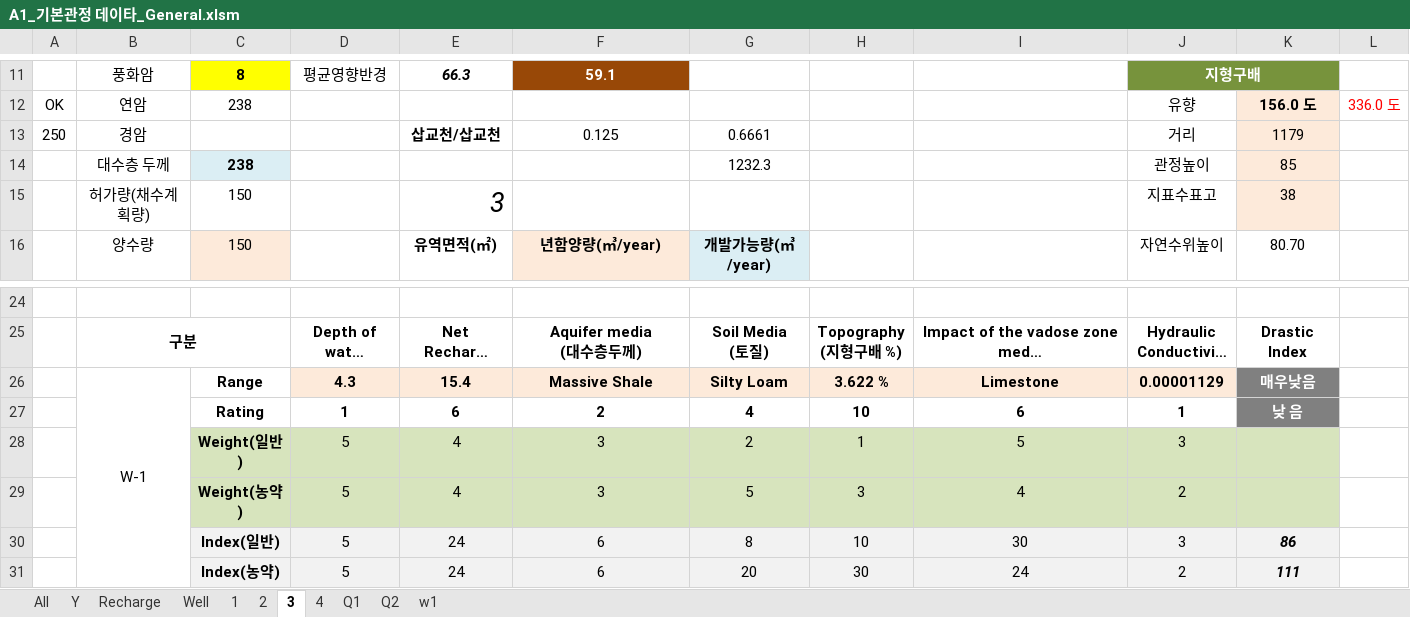
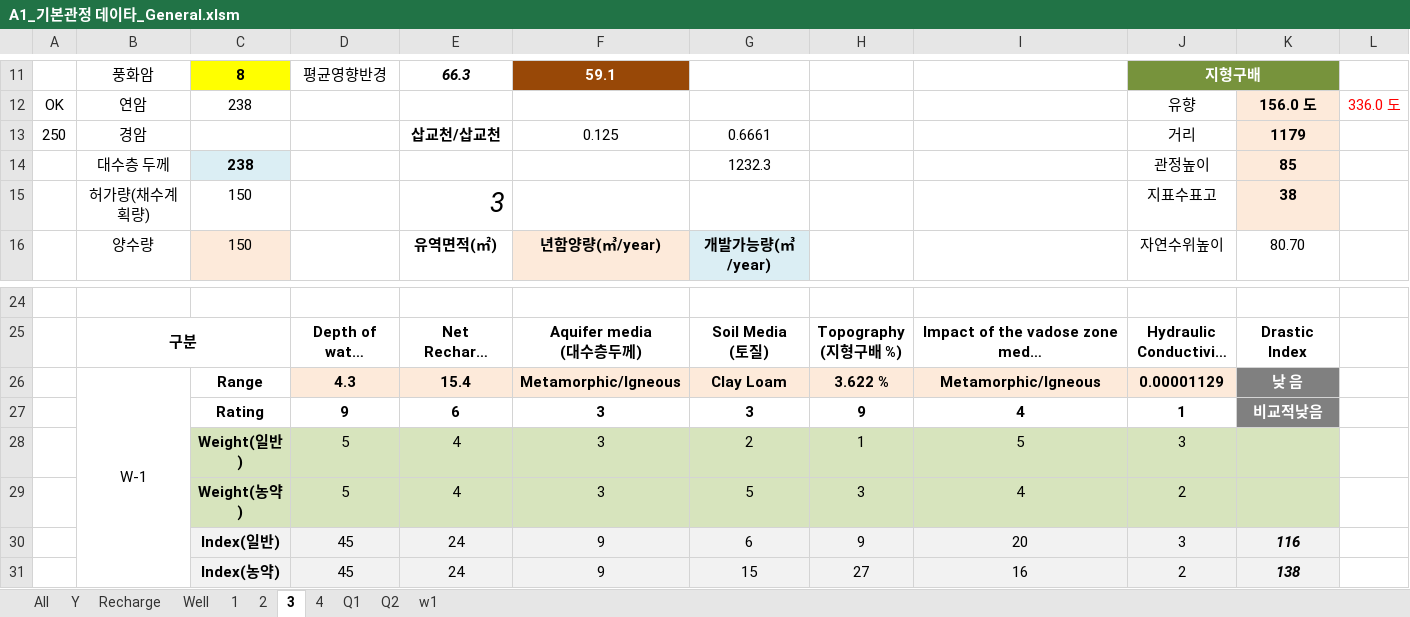
Before and after one commit to VB6Hobbyst7/02_Excel, an Excel workbook: 07_LandSlide/09_기본관정데이타/A1_기본관정 데이타_General.xlsm, sheet 3, drawn as a sheet; only a part is shown, gaps mark what is left out; long unchanged cells end in …; values as stored, in another font and other column widths than the file's, no borders; charts and pictures not drawn; removed rows and columns are numbered as before the commit, all else as after; the diff names each change by its address in the sheet, - before the commit and + after, or states it on an @@ line.

```diff
--- a/07_LandSlide/09_기본관정데이타/A1_기본관정 데이타_General.xlsm (sheet 3)
+++ b/07_LandSlide/09_기본관정데이타/A1_기본관정 데이타_General.xlsm (sheet 3)
-K13:K15 bold: off
+K13:K15 bold: on
-F26: Massive Shale
+F26: Metamorphic/Igneous
-G26: Silty Loam
+G26: Clay Loam
-I26: Limestone
+I26: Metamorphic/Igneous
-K26: 매우낮음
+K26: 낮 음
-row 27:  |  | Rating | 1 | 6 | 2 | 4 | 10 | 6 | 1 | 낮 음
+row 27:  |  | Rating | 9 | 6 | 3 | 3 | 9 | 4 | 1 | 비교적낮음
-row 30:  |  | Index(일반) | 5 | 24 | 6 | 8 | 10 | 30 | 3 | 86
-row 31:  |  | Index(농약) | 5 | 24 | 6 | 20 | 30 | 24 | 2 | 111
+row 30:  |  | Index(일반) | 45 | 24 | 9 | 6 | 9 | 20 | 3 | 116
+row 31:  |  | Index(농약) | 45 | 24 | 9 | 15 | 27 | 16 | 2 | 138
```
Also changed, not shown: sheet Q2, sheet Q1, sheet 4, sheet 2, sheet 1, sheet w1, 2 more sheets, formulas that keep their value, charts or pictures.
